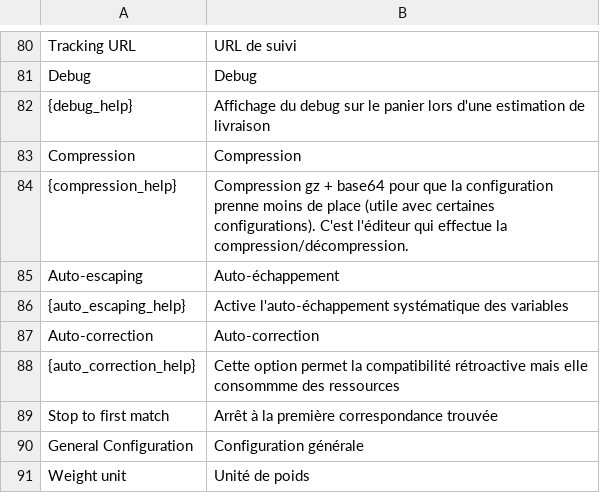
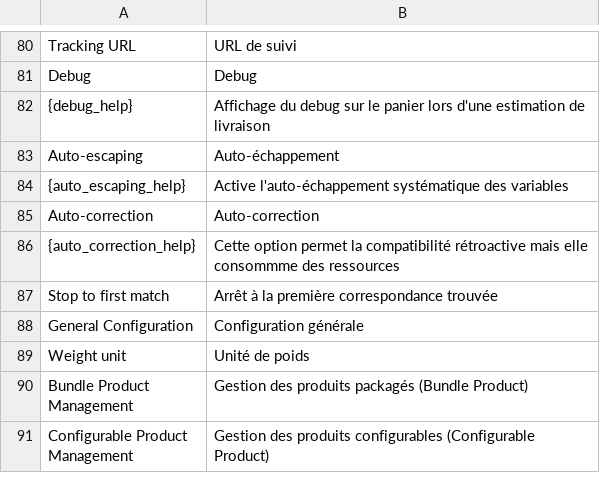
Before and after one commit to owebia/magento1-module-advanced-shipping, a CSV file: app/locale/fr_FR/Owebia_Shipping2.csv, drawn as a sheet; only a part is shown, gaps mark what is left out; the shorter side is filled out with more unchanged rows.

Commit message:
Remove compression option

```diff
--- a/app/locale/fr_FR/Owebia_Shipping2.csv
+++ b/app/locale/fr_FR/Owebia_Shipping2.csv
@@ -82,4 +82,2 @@
     "{debug_help}","Affichage du debug sur le panier lors d'une estimation de livraison"
-    "Compression","Compression"
-    "{compression_help}","Compression gz + base64 pour que la configuration prenne moins de place (utile avec certaines configurations). C'est l'éditeur qui effectue la compression/décompression."
     "Auto-escaping","Auto-échappement"
```
Also changed, not shown: app/locale/en_US/Owebia_Shipping2.csv, 1 other file.
